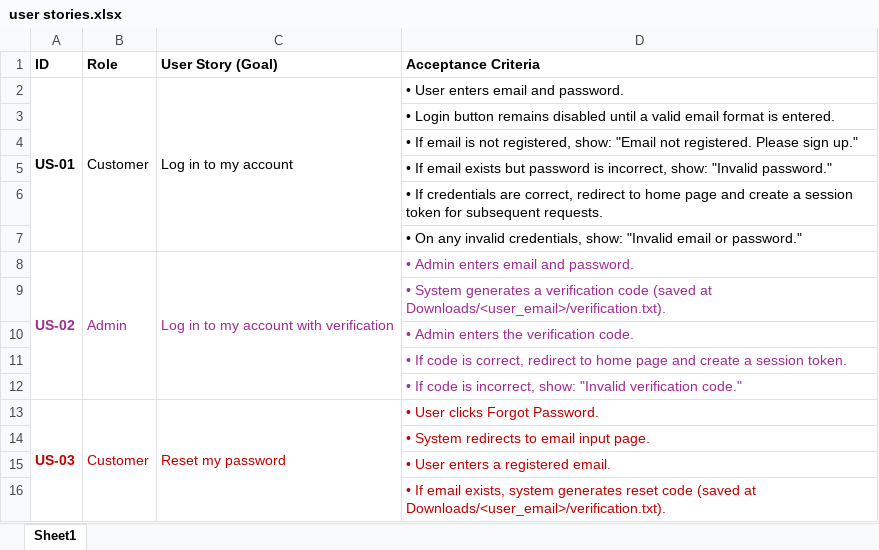
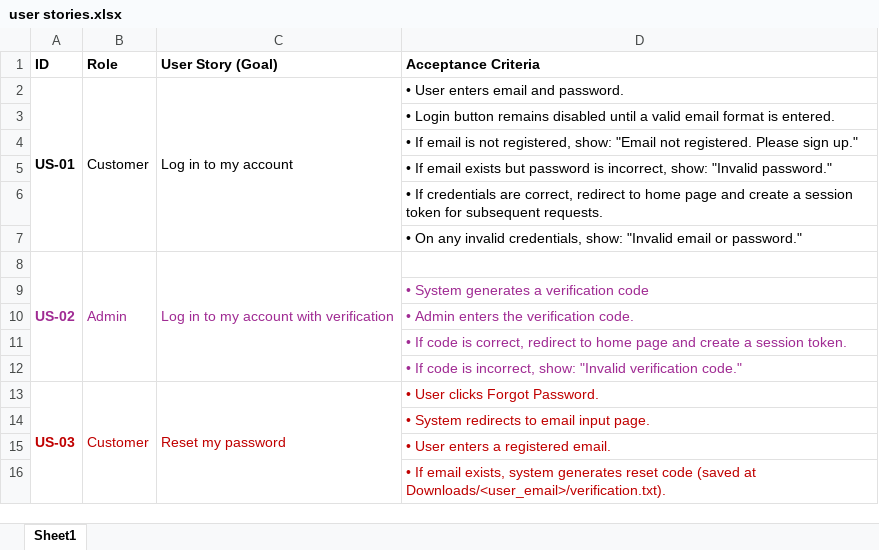
Before and after one commit to shafihussein/global-produce, an Excel workbook: designs/user stories.xlsx, sheet Sheet1, drawn as a sheet; only a part is shown; values as stored, in another font and other column widths than the file's, no borders; the diff names each change by its address in the sheet, - before the commit and + after, or states it on an @@ line.

```diff
--- a/designs/user stories.xlsx (sheet Sheet1)
+++ b/designs/user stories.xlsx (sheet Sheet1)
-D8 (Acceptance Criteria): • Admin enters email and password.
+D8 (Acceptance Criteria): (empty)
-D9 (Acceptance Criteria): …verification code (saved at Downloads/<user_email>/verification.txt).
+D9 (Acceptance Criteria): …verification code
```
Also changed, not shown: 13 other files.
